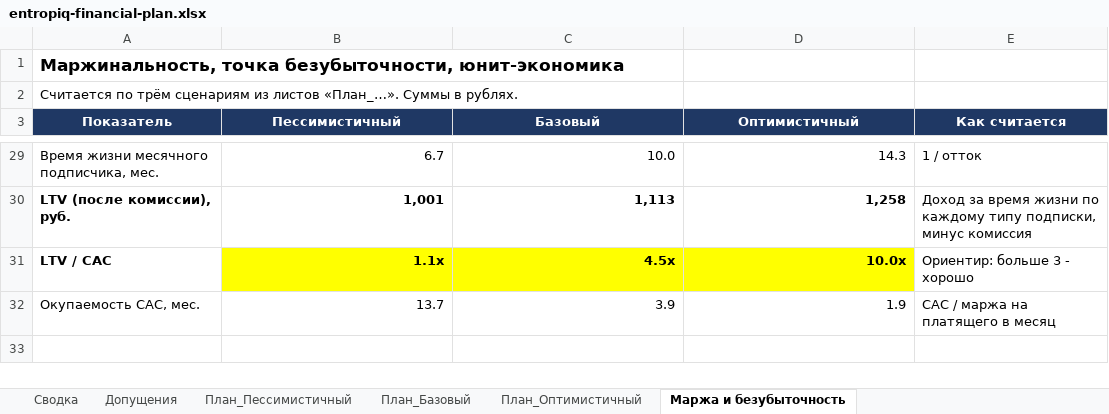
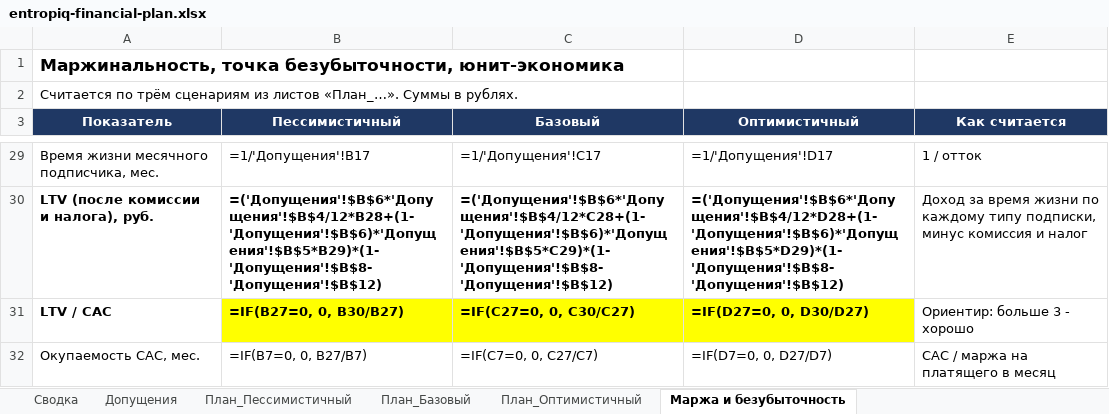
Before and after one commit to rbaklanov/entropiq, an Excel workbook: docs/entropiq-financial-plan.xlsx, sheet Маржа и безубыточность, drawn as a sheet; only a part is shown, gaps mark what is left out; values as stored, in another font and other column widths than the file's, no borders; formulas without a stored value are shown as written; removed rows and columns are numbered as before the commit, all else as after; the diff covers the shown part only; the diff names each change by its address in the sheet, - before the commit and + after, or states it on an @@ line.

```diff
--- a/docs/entropiq-financial-plan.xlsx (sheet Маржа и безубыточность)
+++ b/docs/entropiq-financial-plan.xlsx (sheet Маржа и безубыточность)
-B29 (Пессимистичный): 6.7
+B29 (Пессимистичный): =1/'Допущения'!B17
-C29 (Базовый): 10.0
+C29 (Базовый): =1/'Допущения'!C17
-D29 (Оптимистичный): 14.3
+D29 (Оптимистичный): =1/'Допущения'!D17
-row 30: LTV (после комиссии), руб. | 1,001 | 1,113 | 1,258 | Доход за время жизни по каждому типу подписки, минус комиссия
+row 30: LTV (после комиссии и налога), руб. | =('Допущения'!$B$6*'Допущения'!$B$4/12*B28+(1-'Допущения'!$B$6)*'Допущения'!$B$5*B29)*(1-'Допущения'!$B$8-'Допущения'!$B$12) | =('Допущения'!$B$6*'Допущения'!$B$4/12*C28+(1-'Допущения'!$B$6)*'Допущения'!$B$5*C29)*(1-'Допущения'!$B$8-'Допущения'!$B$12) | =('Допущения'!$B$6*'Допущения'!$B$4/12*D28+(1-'Допущения'!$B$6)*'Допущения'!$B$5*D29)*(1-'Допущения'!$B$8-'Допущения'!$B$12) | Доход за время жизни по каждому типу подписки, минус комиссия и налог
-B31 (Пессимистичный): 1.1x
+B31 (Пессимистичный): =IF(B27=0, 0, B30/B27)
-C31 (Базовый): 4.5x
+C31 (Базовый): =IF(C27=0, 0, C30/C27)
-D31 (Оптимистичный): 10.0x
+D31 (Оптимистичный): =IF(D27=0, 0, D30/D27)
-B32 (Пессимистичный): 13.7
+B32 (Пессимистичный): =IF(B7=0, 0, B27/B7)
-C32 (Базовый): 3.9
+C32 (Базовый): =IF(C7=0, 0, C27/C7)
-D32 (Оптимистичный): 1.9
+D32 (Оптимистичный): =IF(D7=0, 0, D27/D7)
```
Also changed, not shown: 61 edited cells elsewhere in this sheet, sheet План_Базовый, sheet План_Оптимистичный, sheet План_Пессимистичный, sheet Сводка, sheet Допущения.
